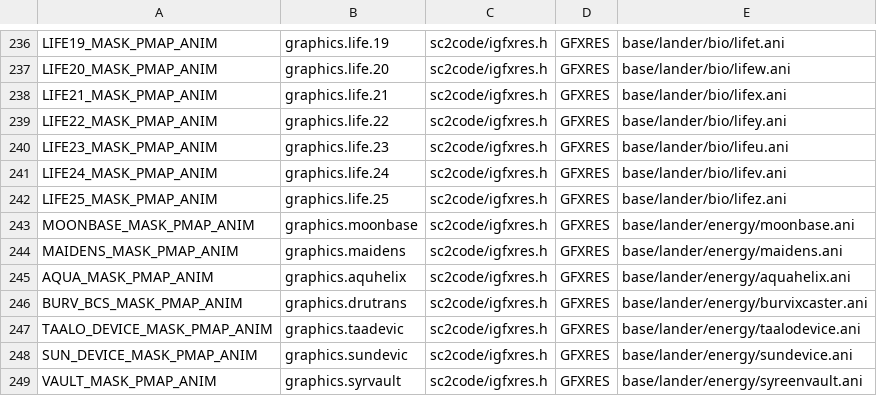
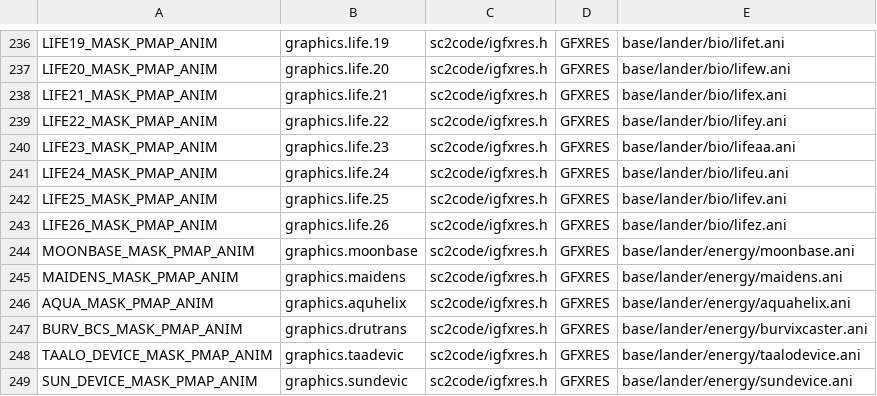
Before and after one commit to ejrh/project6014, a CSV file: tools/resmap/resources.csv, drawn as a sheet; only a part is shown, gaps mark what is left out; the shorter side is filled out with more unchanged rows.

Commit message:
Add a new bio-critter : beware the Blinking Beholder ! (Let me know if I didn't update resources.csv correctly.)

```diff
--- a/tools/resmap/resources.csv
+++ b/tools/resmap/resources.csv
@@ -239,5 +239,6 @@ LIFE21_MASK_PMAP_ANIM,graphics.life.21,sc2code/igfxres.h,GFXRES,base/lander/bio/
 LIFE22_MASK_PMAP_ANIM,graphics.life.22,sc2code/igfxres.h,GFXRES,base/lander/bio/lifey.ani
-LIFE23_MASK_PMAP_ANIM,graphics.life.23,sc2code/igfxres.h,GFXRES,base/lander/bio/lifeu.ani
-LIFE24_MASK_PMAP_ANIM,graphics.life.24,sc2code/igfxres.h,GFXRES,base/lander/bio/lifev.ani
-LIFE25_MASK_PMAP_ANIM,graphics.life.25,sc2code/igfxres.h,GFXRES,base/lander/bio/lifez.ani
+LIFE23_MASK_PMAP_ANIM,graphics.life.23,sc2code/igfxres.h,GFXRES,base/lander/bio/lifeaa.ani
+LIFE24_MASK_PMAP_ANIM,graphics.life.24,sc2code/igfxres.h,GFXRES,base/lander/bio/lifeu.ani
+LIFE25_MASK_PMAP_ANIM,graphics.life.25,sc2code/igfxres.h,GFXRES,base/lander/bio/lifev.ani
+LIFE26_MASK_PMAP_ANIM,graphics.life.26,sc2code/igfxres.h,GFXRES,base/lander/bio/lifez.ani
 MOONBASE_MASK_PMAP_ANIM,graphics.moonbase,sc2code/igfxres.h,GFXRES,base/lander/energy/moonbase.ani
```
Also changed, not shown: 8 other files.
